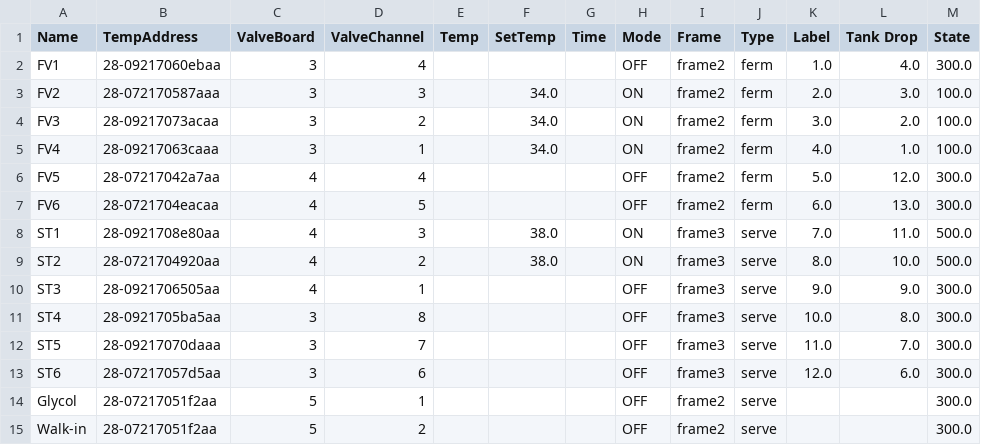
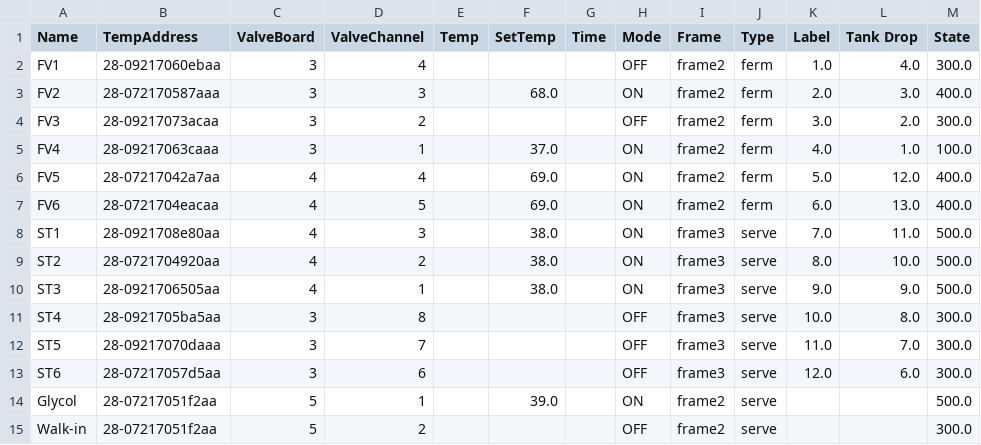
Before and after one commit to Zenn851/BrewHouseNew, a CSV file: tankInfo.csv, drawn as a sheet.

Commit message:
set temp save, size increased

```diff
--- a/tankInfo.csv
+++ b/tankInfo.csv
@@ -2,10 +2,10 @@ Name,TempAddress,ValveBoard,ValveChannel,Temp,SetTemp,Time,Mode,Frame,Type,Label
 FV1,28-09217060ebaa,3,4,,,,OFF,frame2,ferm,1.0,4.0,300.0
-FV2,28-072170587aaa,3,3,,34.0,,ON,frame2,ferm,2.0,3.0,100.0
-FV3,28-09217073acaa,3,2,,34.0,,ON,frame2,ferm,3.0,2.0,100.0
-FV4,28-09217063caaa,3,1,,34.0,,ON,frame2,ferm,4.0,1.0,100.0
-FV5,28-07217042a7aa,4,4,,,,OFF,frame2,ferm,5.0,12.0,300.0
-FV6,28-0721704eacaa,4,5,,,,OFF,frame2,ferm,6.0,13.0,300.0
+FV2,28-072170587aaa,3,3,,68.0,,ON,frame2,ferm,2.0,3.0,400.0
+FV3,28-09217073acaa,3,2,,,,OFF,frame2,ferm,3.0,2.0,300.0
+FV4,28-09217063caaa,3,1,,37.0,,ON,frame2,ferm,4.0,1.0,100.0
+FV5,28-07217042a7aa,4,4,,69.0,,ON,frame2,ferm,5.0,12.0,400.0
+FV6,28-0721704eacaa,4,5,,69.0,,ON,frame2,ferm,6.0,13.0,400.0
 ST1,28-0921708e80aa,4,3,,38.0,,ON,frame3,serve,7.0,11.0,500.0
 ST2,28-0721704920aa,4,2,,38.0,,ON,frame3,serve,8.0,10.0,500.0
-ST3,28-0921706505aa,4,1,,,,OFF,frame3,serve,9.0,9.0,300.0
+ST3,28-0921706505aa,4,1,,38.0,,ON,frame3,serve,9.0,9.0,500.0
 ST4,28-0921705ba5aa,3,8,,,,OFF,frame3,serve,10.0,8.0,300.0
@@ -13,3 +13,3 @@ ST5,28-09217070daaa,3,7,,,,OFF,frame3,serve,11.0,7.0,300.0
 ST6,28-07217057d5aa,3,6,,,,OFF,frame3,serve,12.0,6.0,300.0
-Glycol,28-07217051f2aa,5,1,,,,OFF,frame2,serve,,,300.0
+Glycol,28-07217051f2aa,5,1,,39.0,,ON,frame2,serve,,,500.0
 Walk-in,28-07217051f2aa,5,2,,,,OFF,frame2,serve,,,300.0
```
Also changed, not shown: tempInfo.csv, 3 other files.
